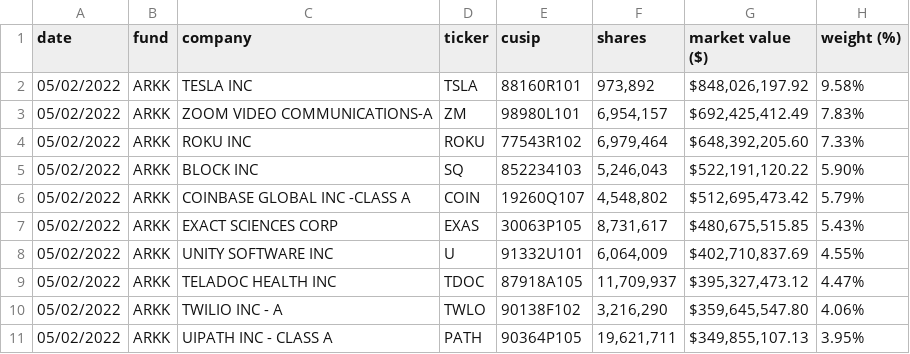
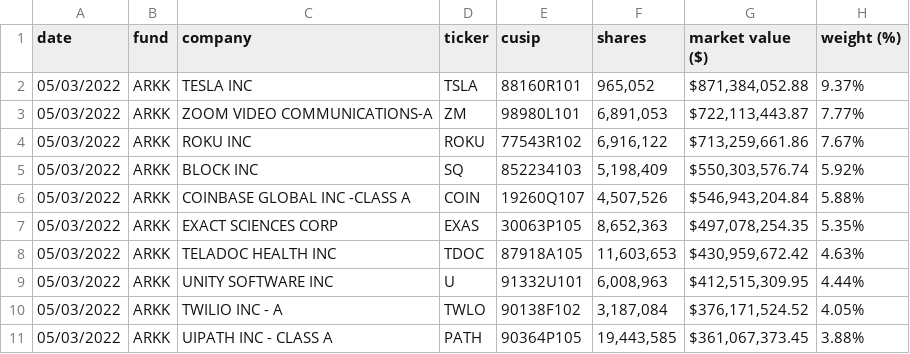
Before and after one commit to tsekityam/ark-funds-flat-data, a CSV file: raw/ARK_INNOVATION_ETF_ARKK_HOLDINGS.csv, drawn as a sheet; only a part is shown; the diff covers the shown part only.

Commit message:
Flat: latest data (2022-05-04T00:19:43.045Z) {   "date": "2022-05-04T00:19:43.045Z",   "files": [     {       "name": "ARK_INNOVATION_ETF_ARKK_HOLDINGS.csv",       "deltaBytes": 3,       "source": "https://ark-funds.com/wp-content/uploads/funds-etf-csv/ARK_INNOVATION_ETF_ARKK_HOLDINGS.csv"     },     {       "name": "raw/ARK_INNOVATION_ETF_ARKK_HOLDINGS.csv",       "deltaBytes": 3,       "source": "https://ark-funds.com/wp-content/uploads/funds-etf-csv/ARK_INNOVATION_ETF_ARKK_HOLDINGS.csv"     },     {       "name": "ARK_TRANSPARENCY_ETF_CTRU_HOLDINGS.csv",       "deltaBytes": 0,       "source": "https://ark-funds.com/wp-content/uploads/funds-etf-csv/ARK_TRANSPARENCY_ETF_CTRU_HOLDINGS.csv"     },     {       "name": "raw/ARK_TRANSPARENCY_ETF_CTRU_HOLDINGS.csv",       "deltaBytes": 0,       "source": "https://ark-funds.com/wp-content/uploads/funds-etf-csv/ARK_TRANSPARENCY_ETF_CTRU_HOLDINGS.csv"     }   ] }

```diff
--- a/raw/ARK_INNOVATION_ETF_ARKK_HOLDINGS.csv
+++ b/raw/ARK_INNOVATION_ETF_ARKK_HOLDINGS.csv
@@ -1,11 +1,11 @@
 date,fund,company,ticker,cusip,shares,"market value ($)","weight (%)"
-05/02/2022,ARKK,"TESLA INC",TSLA,88160R101,"973,892","$848,026,197.92",9.58%
-05/02/2022,ARKK,"ZOOM VIDEO COMMUNICATIONS-A",ZM,98980L101,"6,954,157","$692,425,412.49",7.83%
-05/02/2022,ARKK,"ROKU INC",ROKU,77543R102,"6,979,464","$648,392,205.60",7.33%
-05/02/2022,ARKK,"BLOCK INC",SQ,852234103,"5,246,043","$522,191,120.22",5.90%
-05/02/2022,ARKK,"COINBASE GLOBAL INC -CLASS A",COIN,19260Q107,"4,548,802","$512,695,473.42",5.79%
-05/02/2022,ARKK,"EXACT SCIENCES CORP",EXAS,30063P105,"8,731,617","$480,675,515.85",5.43%
-05/02/2022,ARKK,"UNITY SOFTWARE INC",U,91332U101,"6,064,009","$402,710,837.69",4.55%
-05/02/2022,ARKK,"TELADOC HEALTH INC",TDOC,87918A105,"11,709,937","$395,327,473.12",4.47%
-05/02/2022,ARKK,"TWILIO INC - A",TWLO,90138F102,"3,216,290","$359,645,547.80",4.06%
-05/02/2022,ARKK,"UIPATH INC - CLASS A",PATH,90364P105,"19,621,711","$349,855,107.13",3.95%
+05/03/2022,ARKK,"TESLA INC",TSLA,88160R101,"965,052","$871,384,052.88",9.37%
+05/03/2022,ARKK,"ZOOM VIDEO COMMUNICATIONS-A",ZM,98980L101,"6,891,053","$722,113,443.87",7.77%
+05/03/2022,ARKK,"ROKU INC",ROKU,77543R102,"6,916,122","$713,259,661.86",7.67%
+05/03/2022,ARKK,"BLOCK INC",SQ,852234103,"5,198,409","$550,303,576.74",5.92%
+05/03/2022,ARKK,"COINBASE GLOBAL INC -CLASS A",COIN,19260Q107,"4,507,526","$546,943,204.84",5.88%
+05/03/2022,ARKK,"EXACT SCIENCES CORP",EXAS,30063P105,"8,652,363","$497,078,254.35",5.35%
+05/03/2022,ARKK,"TELADOC HEALTH INC",TDOC,87918A105,"11,603,653","$430,959,672.42",4.63%
+05/03/2022,ARKK,"UNITY SOFTWARE INC",U,91332U101,"6,008,963","$412,515,309.95",4.44%
+05/03/2022,ARKK,"TWILIO INC - A",TWLO,90138F102,"3,187,084","$376,171,524.52",4.05%
+05/03/2022,ARKK,"UIPATH INC - CLASS A",PATH,90364P105,"19,443,585","$361,067,373.45",3.88%
```
Also changed, not shown: 2 added rows, 2 removed rows and 93 edited cells elsewhere in this file, ARK_INNOVATION_ETF_ARKK_HOLDINGS.csv, ARK_TRANSPARENCY_ETF_CTRU_HOLDINGS.csv, 1 other file.
